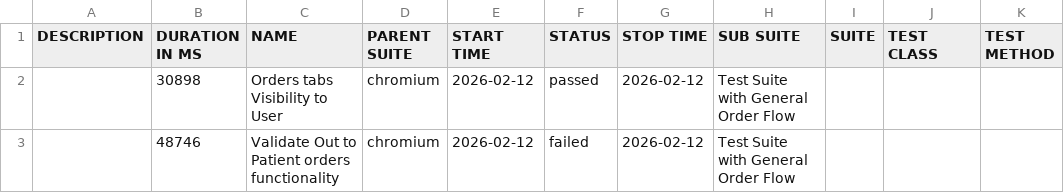
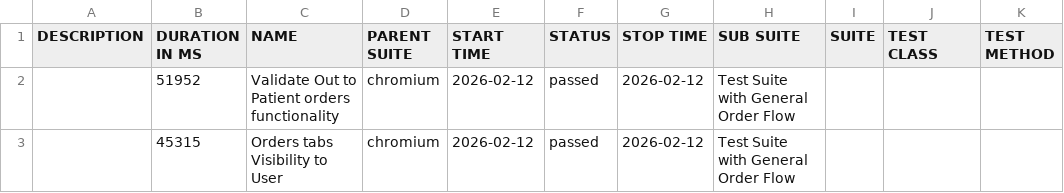
Before and after one commit to ahmadnabeel5202-sys/MFH-Automation-Using-Playwright, a CSV file: data/suites.csv, drawn as a sheet.

```diff
--- a/data/suites.csv
+++ b/data/suites.csv
@@ -1,3 +1,3 @@
 "DESCRIPTION","DURATION IN MS","NAME","PARENT SUITE","START TIME","STATUS","STOP TIME","SUB SUITE","SUITE","TEST CLASS","TEST METHOD"
-"","30898","Orders tabs Visibility to User","chromium","2026-02-12","passed","2026-02-12","Test Suite with General Order Flow","","",""
-"","48746","Validate Out to Patient orders functionality","chromium","2026-02-12","failed","2026-02-12","Test Suite with General Order Flow","","",""
+"","51952","Validate Out to Patient orders functionality","chromium","2026-02-12","passed","2026-02-12","Test Suite with General Order Flow","","",""
+"","45315","Orders tabs Visibility to User","chromium","2026-02-12","passed","2026-02-12","Test Suite with General Order Flow","","",""
```
Also changed, not shown: 52 other files.
